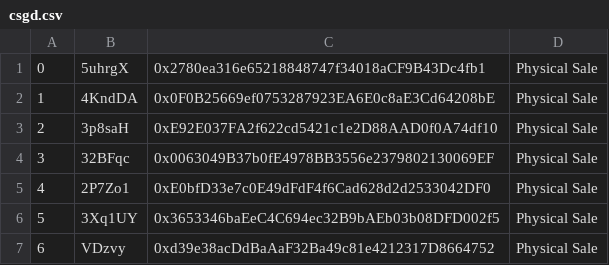
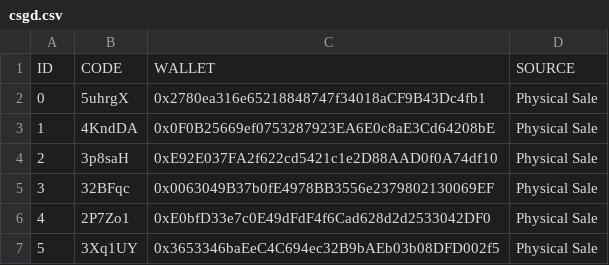
Before and after one commit to dArkjON/CS3, a CSV file: csgd.csv, drawn as a sheet; only a part is shown; the shorter side is filled out with more unchanged rows.

Commit message:
Update csgd.csv

```diff
--- a/csgd.csv
+++ b/csgd.csv
@@ -1 +1,2 @@
+ID;CODE;WALLET;SOURCE;
 0;5uhrgX;0x2780ea316e65218848747f34018aCF9B43Dc4fb1;Physical Sale;
```
